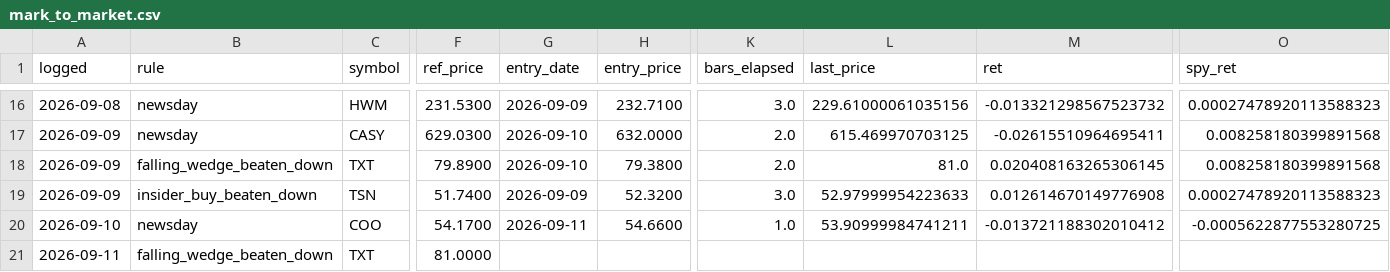
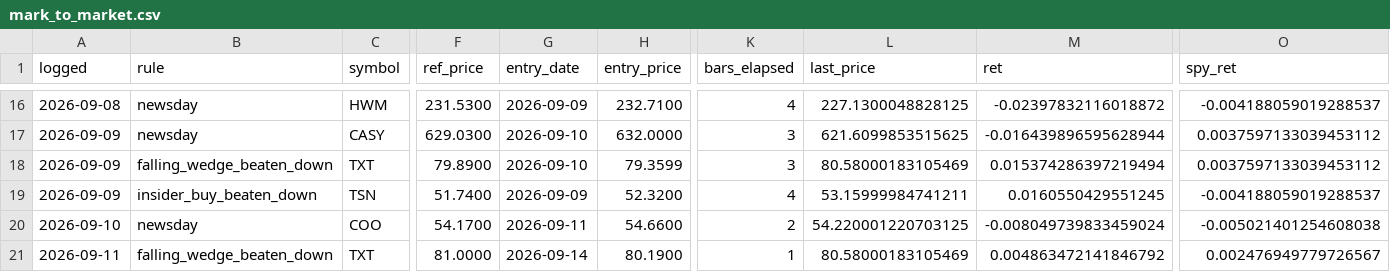
Before and after one commit to OrenRachamim/AlgoVision, a CSV file: journal/mark_to_market.csv, drawn as a sheet; only a part is shown, gaps mark what is left out; the diff covers the shown part only; the diff names each change by its address in the sheet, - before the commit and + after, or states it on an @@ line.

```diff
--- a/journal/mark_to_market.csv
+++ b/journal/mark_to_market.csv
-K16 (bars_elapsed): 3.0
+K16 (bars_elapsed): 4
-L16 (last_price): 229.61000061035156
+L16 (last_price): 227.1300048828125
-M16 (ret): -0.013321298567523732
+M16 (ret): -0.02397832116018872
-O16 (spy_ret): 0.00027478920113588323
+O16 (spy_ret): -0.004188059019288537
-K17:K18 (bars_elapsed): 2.0
+K17:K18 (bars_elapsed): 3
-L17 (last_price): 615.469970703125
+L17 (last_price): 621.6099853515625
-M17 (ret): -0.02615510964695411
+M17 (ret): -0.016439896595628944
-O17:O18 (spy_ret): 0.008258180399891568
+O17:O18 (spy_ret): 0.0037597133039453112
-H18 (entry_price): 79.3800
+H18 (entry_price): 79.3599
-L18 (last_price): 81.0
+L18 (last_price): 80.58000183105469
-M18 (ret): 0.020408163265306145
+M18 (ret): 0.015374286397219494
-K19 (bars_elapsed): 3.0
+K19 (bars_elapsed): 4
-L19 (last_price): 52.97999954223633
+L19 (last_price): 53.15999984741211
-M19 (ret): 0.012614670149776908
+M19 (ret): 0.0160550429551245
-O19 (spy_ret): 0.00027478920113588323
+O19 (spy_ret): -0.004188059019288537
-K20 (bars_elapsed): 1.0
+K20 (bars_elapsed): 2
-L20 (last_price): 53.90999984741211
+L20 (last_price): 54.220001220703125
-M20 (ret): -0.013721188302010412
+M20 (ret): -0.008049739833459024
-O20 (spy_ret): -0.0005622877553280725
+O20 (spy_ret): -0.005021401254608038
-G21 (entry_date): (empty)
+G21 (entry_date): 2026-09-14
-H21 (entry_price): (empty)
+H21 (entry_price): 80.1900
-K21 (bars_elapsed): (empty)
+K21 (bars_elapsed): 1
-L21 (last_price): (empty)
+L21 (last_price): 80.58000183105469
-M21 (ret): (empty)
+M21 (ret): 0.004863472141846792
-O21 (spy_ret): (empty)
+O21 (spy_ret): 0.002476949779726567
```
Also changed, not shown: 56 edited cells elsewhere in this file, journal/signals.csv, 3 other files.
